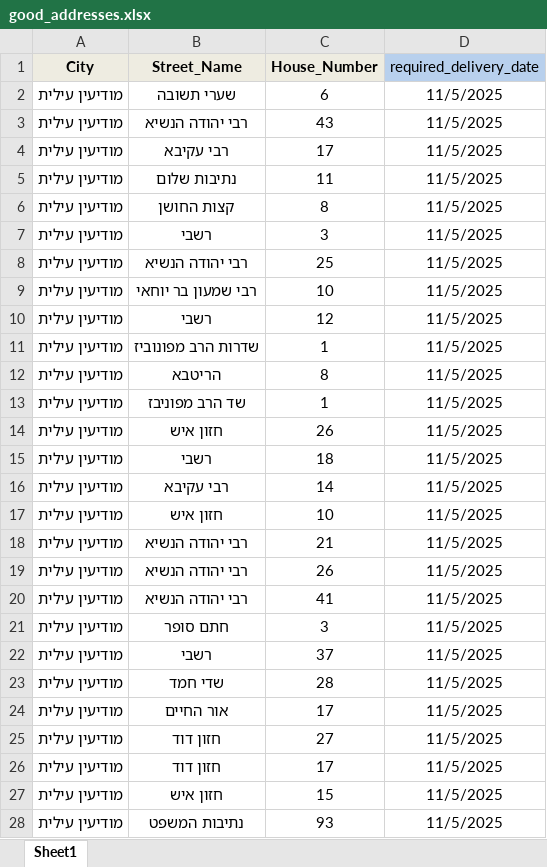
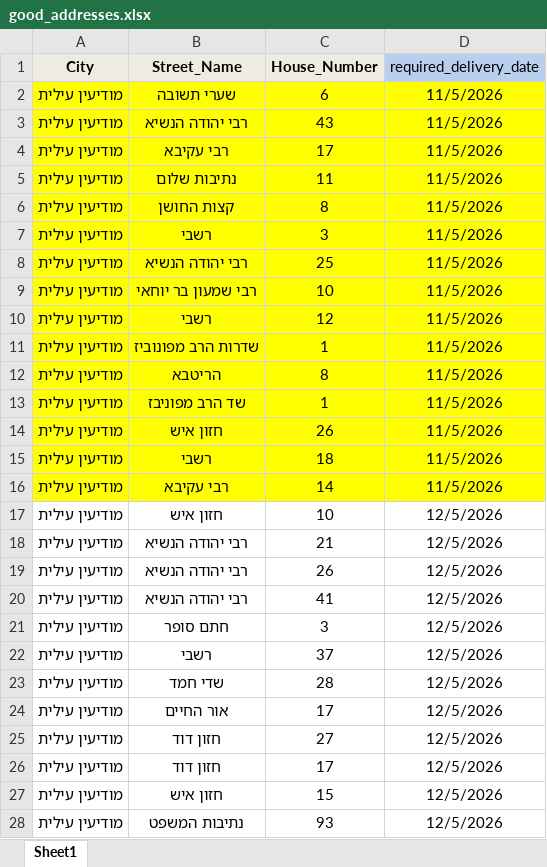
Before and after one commit to talyaharband/routecraft, an Excel workbook: addresses/good_addresses.xlsx, sheet Sheet1, drawn as a sheet; only a part is shown; values as stored, in another font and other column widths than the file's, no borders; the diff covers the shown part only; the diff names each change by its address in the sheet, - before the commit and + after, or states it on an @@ line.

```diff
--- a/addresses/good_addresses.xlsx (sheet Sheet1)
+++ b/addresses/good_addresses.xlsx (sheet Sheet1)
-A2:D16 fill: none
+A2:D16 fill: #FFFF00
-D2:D16 (required_delivery_date): 11/5/2025
+D2:D16 (required_delivery_date): 11/5/2026
-D17:D28 (required_delivery_date): 11/5/2025
+D17:D28 (required_delivery_date): 12/5/2026
```
Also changed, not shown: 112 edited cells and cell formats elsewhere in this sheet, addresses/mock_google_data_const/distance_coords_cache.xlsx, addresses/mock_google_data_const/distance_matrices/05_distance_matrix_group-0.xlsx, 6 other files.
